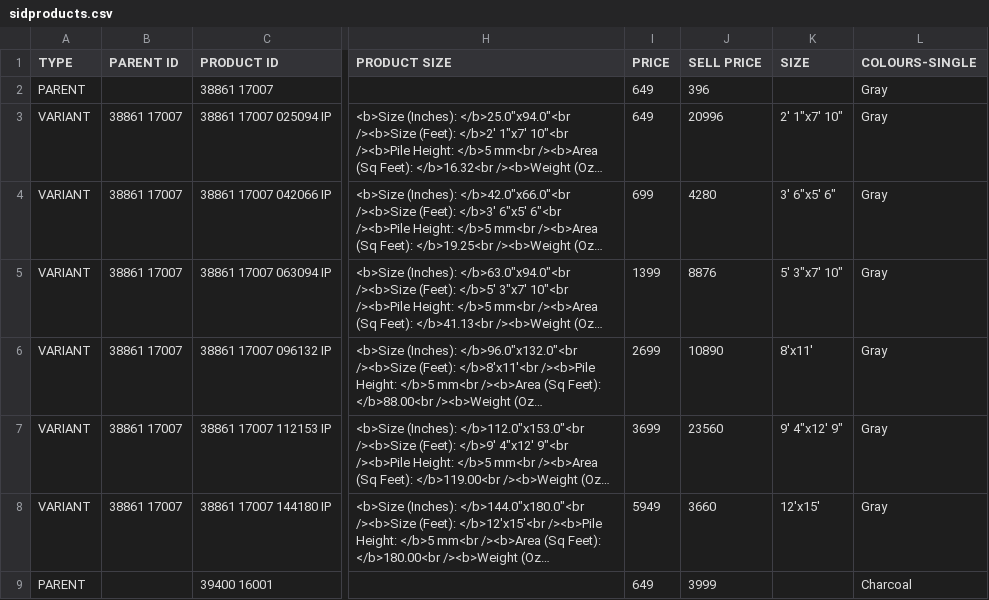
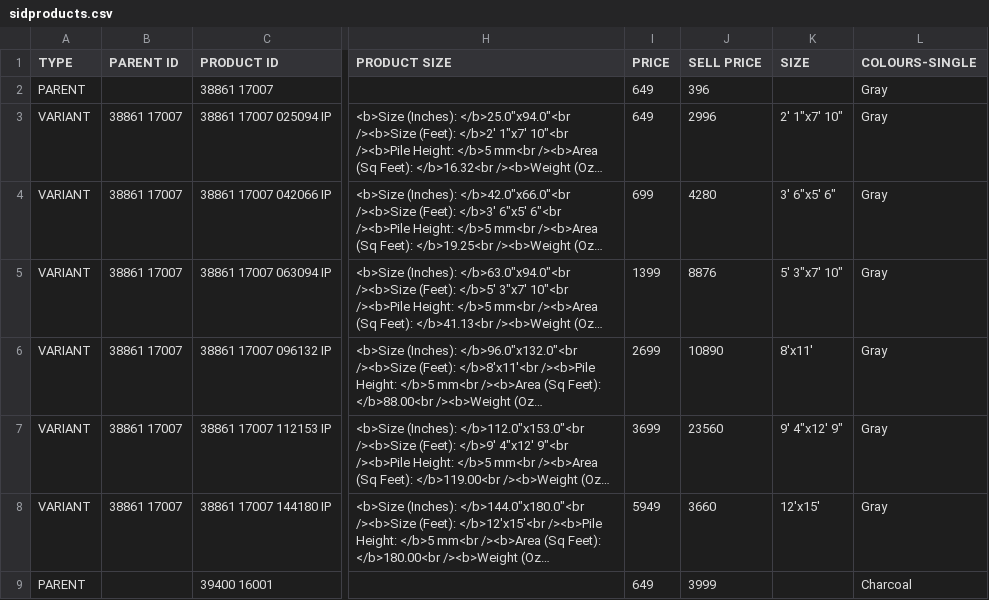
Before and after one commit to siddharthreddy/lumo, a CSV file: sidproducts.csv, drawn as a sheet; only a part is shown, gaps mark what is left out; long unchanged cells end in …; the diff names each change by its address in the sheet, - before the commit and + after, or states it on an @@ line.

Commit message:
Update sidproducts.csv

```diff
--- a/sidproducts.csv
+++ b/sidproducts.csv
-J3 (SELL PRICE): 20996
+J3 (SELL PRICE): 2996
```
